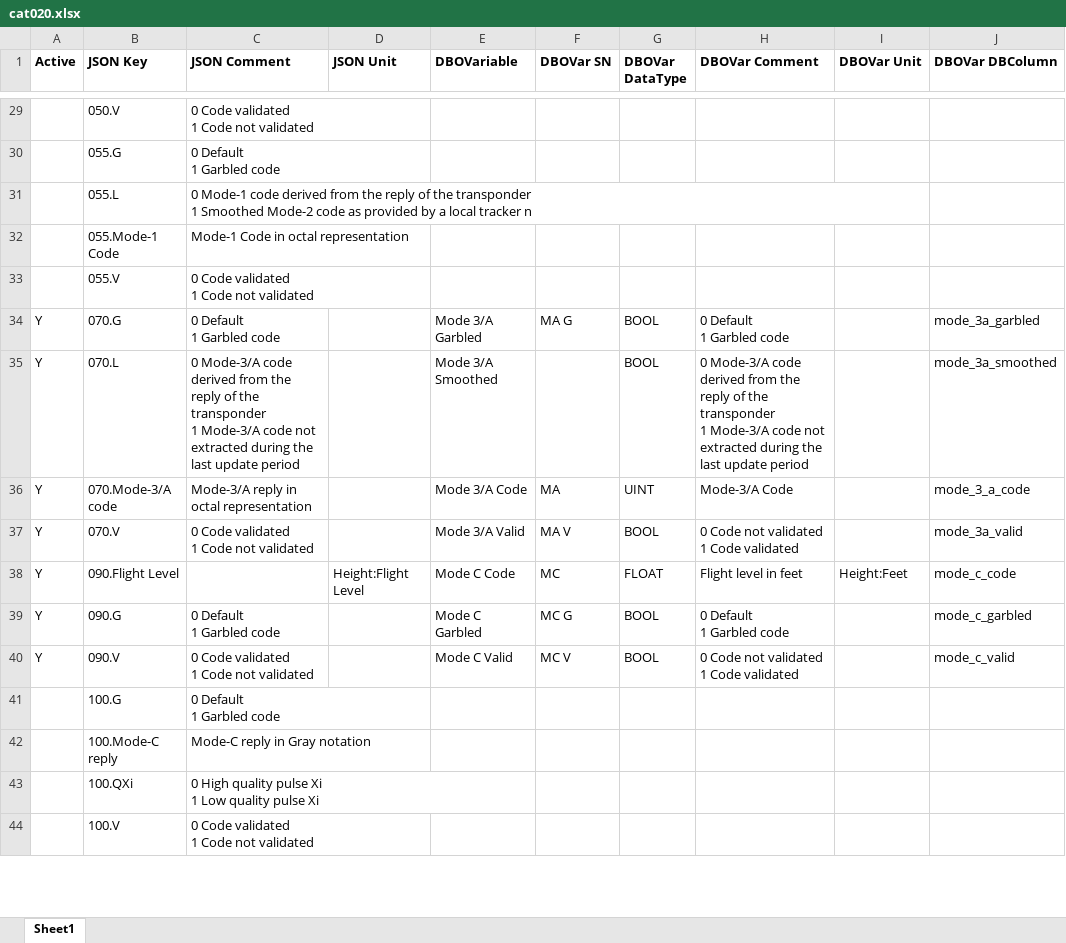
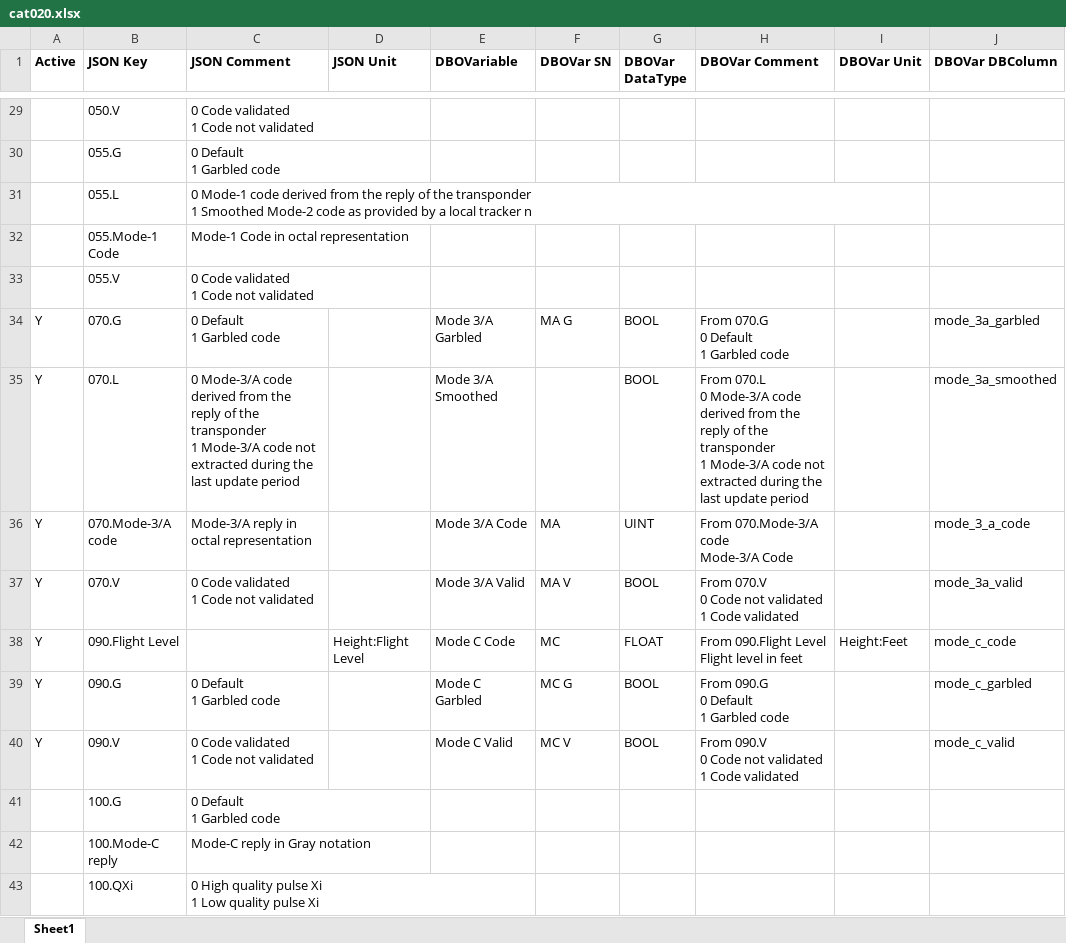
Before and after one commit to hpuhr/COMPASS, an Excel workbook: doc/objects/cat020.xlsx, sheet Sheet1, drawn as a sheet; only a part is shown, gaps mark what is left out; the shorter side is filled out with more unchanged rows; values as stored, in another font and other column widths than the file's, no borders; ↵ is a line break in a cell; the diff covers the shown part only; the diff names each change by its address in the sheet, - before the commit and + after, or states it on an @@ line.

```diff
--- a/doc/objects/cat020.xlsx (sheet Sheet1)
+++ b/doc/objects/cat020.xlsx (sheet Sheet1)
-H34 (DBOVar Comment): 0 Default ↵ 1 Garbled code
+H34 (DBOVar Comment): From 070.G ↵ 0 Default ↵ 1 Garbled code
-H35 (DBOVar Comment): 0 Mode-3/A…
+H35 (DBOVar Comment): From 070.L ↵ 0 Mode-3/A…
-H36 (DBOVar Comment): Mode-3/A Code
+H36 (DBOVar Comment): From 070.Mode-3/A code ↵ Mode-3/A Code
-H37 (DBOVar Comment): 0 Code not validated ↵ 1 Code validated
+H37 (DBOVar Comment): From 070.V ↵ 0 Code not validated ↵ 1 Code validated
-H38 (DBOVar Comment): Flight level in feet
+H38 (DBOVar Comment): From 090.Flight Level ↵ Flight level in feet
-H39 (DBOVar Comment): 0 Default ↵ 1 Garbled code
+H39 (DBOVar Comment): From 090.G ↵ 0 Default ↵ 1 Garbled code
-H40 (DBOVar Comment): 0 Code not validated ↵ 1 Code validated
+H40 (DBOVar Comment): From 090.V ↵ 0 Code not validated ↵ 1 Code validated
```
Also changed, not shown: 7 added rows, 3 removed rows and 53 edited cells elsewhere in this sheet, doc/objects/cat001.xlsx, doc/objects/cat048.xlsx, 11 other files.
